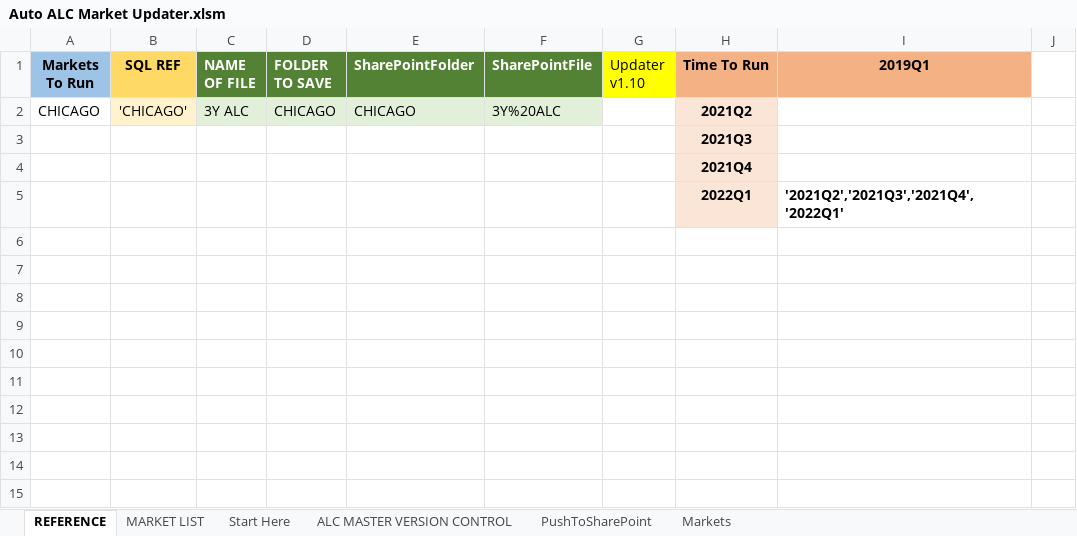
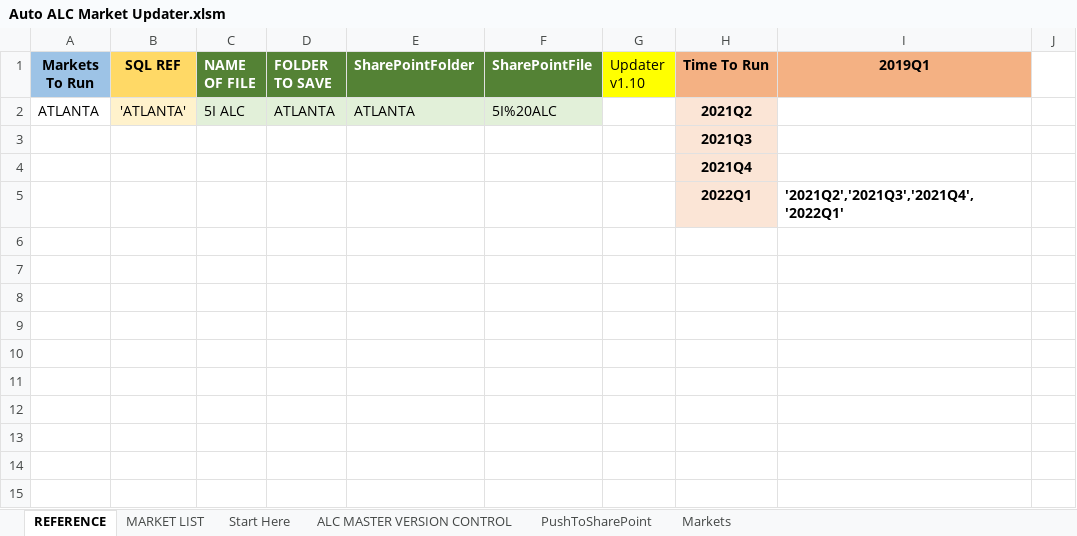
Before and after one commit to Ushadevi-velusamy/ALC, an Excel workbook: Auto ALC Market Updater.xlsm, sheet REFERENCE, drawn as a sheet; only a part is shown; values as stored, in another font and other column widths than the file's, no borders; the diff names each change by its address in the sheet, - before the commit and + after, or states it on an @@ line.

Commit message:
Mapping sheet update

```diff
--- a/Auto ALC Market Updater.xlsm (sheet REFERENCE)
+++ b/Auto ALC Market Updater.xlsm (sheet REFERENCE)
-A2 (Markets To Run): CHICAGO
+A2 (Markets To Run): ATLANTA
-B2 (SQL REF): 'CHICAGO'
+B2 (SQL REF): 'ATLANTA'
-C2 (NAME OF FILE): 3Y ALC
+C2 (NAME OF FILE): 5I ALC
-D2 (FOLDER TO SAVE): CHICAGO
+D2 (FOLDER TO SAVE): ATLANTA
-E2 (SharePointFolder): CHICAGO
+E2 (SharePointFolder): ATLANTA
-F2 (SharePointFile): 3Y%20ALC
+F2 (SharePointFile): 5I%20ALC
```
Also changed, not shown: sheet MARKET LIST, 1 other file.
